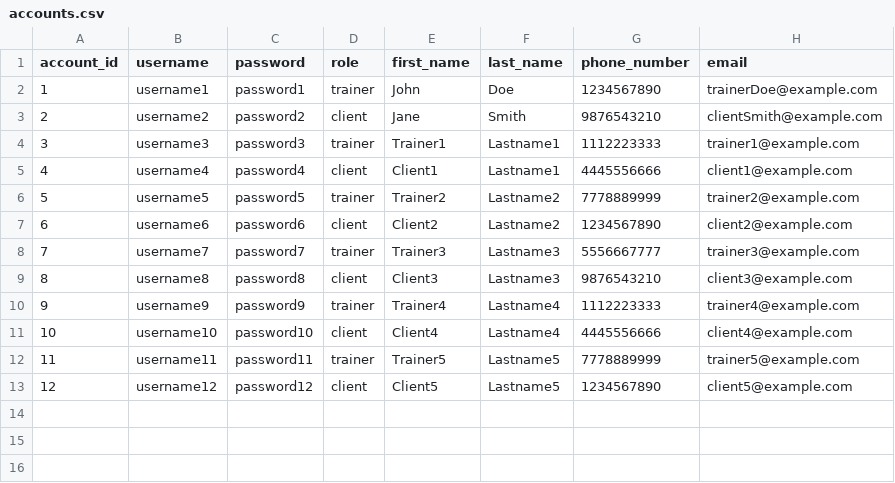
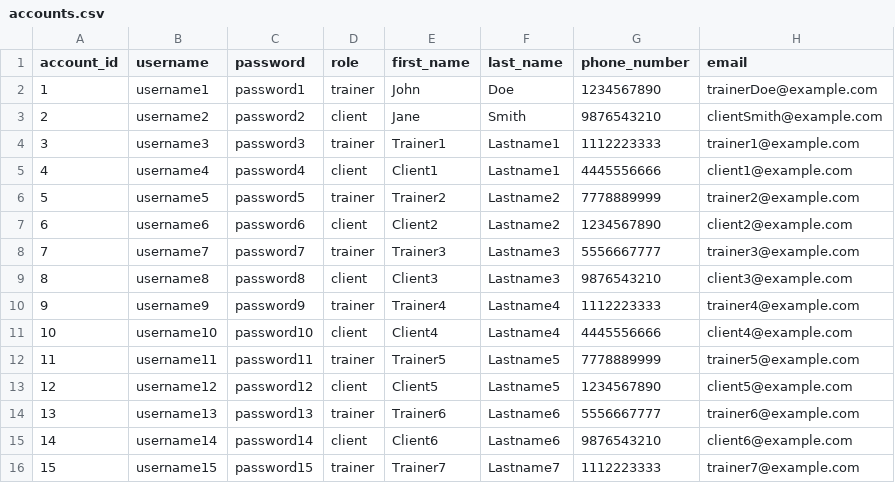
Before and after one commit to ChrisWong808/MoveMore, a CSV file: Backend/database/data/accounts.csv, drawn as a sheet.

```diff
--- a/Backend/database/data/accounts.csv
+++ b/Backend/database/data/accounts.csv
@@ -13 +13,4 @@ account_id,username,password,role,first_name,last_name,phone_number,email
 12,username12,password12,client,Client5,Lastname5,1234567890,client5@example.com
+13,username13,password13,trainer,Trainer6,Lastname6,5556667777,trainer6@example.com
+14,username14,password14,client,Client6,Lastname6,9876543210,client6@example.com
+15,username15,password15,trainer,Trainer7,Lastname7,1112223333,trainer7@example.com
```
Also changed, not shown: Backend/database/data/clients.csv.
